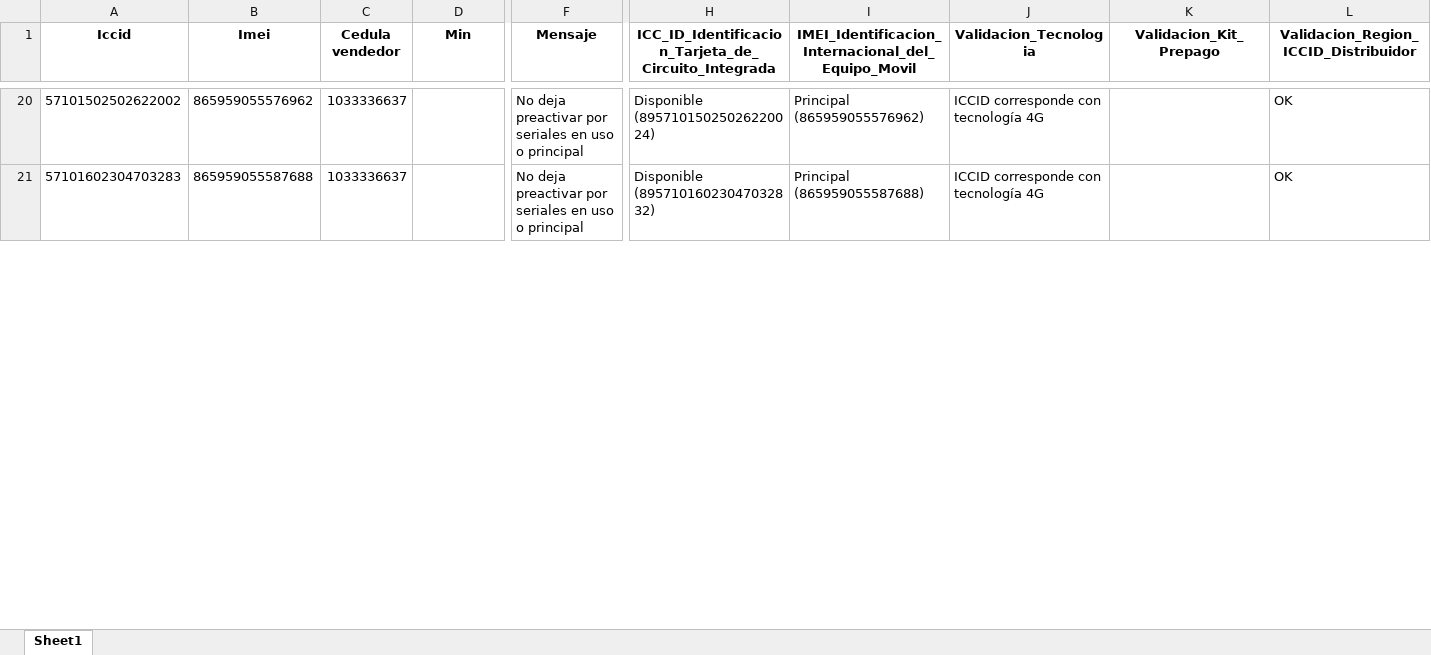
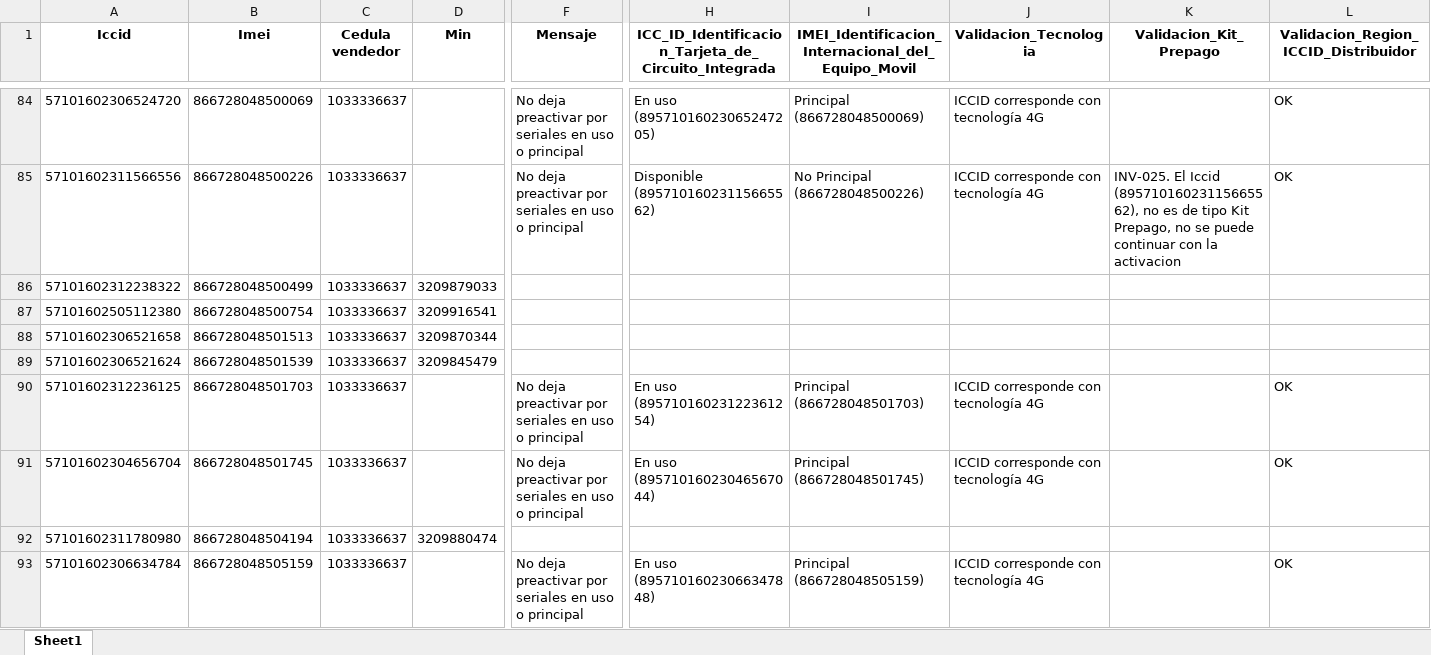
Before and after one commit to sebastian7584/automatizadorteam, an Excel workbook: src/equipos/equipos.xlsx, sheet Sheet1, drawn as a sheet; only a part is shown, gaps mark what is left out; values as stored, in another font and other column widths than the file's, no borders; addresses are those after the commit; rows hold the shown columns only; the diff covers the shown part only; the diff names each change by its address in the sheet, - before the commit and + after, or states it on an @@ line.

```diff
--- a/src/equipos/equipos.xlsx (sheet Sheet1)
+++ b/src/equipos/equipos.xlsx (sheet Sheet1)
-A84 (Iccid): 57101502502622002
+A84 (Iccid): 57101602306524720
-B84 (Imei): 865959055576962
+B84 (Imei): 866728048500069
-H84: Disponible (89571015025026220024)
+H84: En uso (89571016023065247205)
-I84: Principal (865959055576962)
+I84: Principal (866728048500069)
+row 85: 57101602311566556 | 866728048500226 | 1033336637 |  | No deja preactivar por seriales en uso o principal | Disponible (89571016023115665562) | No Principal (866728048500226) | ICCID corresponde con tecnología 4G | INV-025. El Iccid (89571016023115665562), no es de tipo Kit Prepago, no se puede continuar con la activacion | OK
+row 86: 57101602312238322 | 866728048500499 | 1033336637 | 3209879033
+row 87: 57101602505112380 | 866728048500754 | 1033336637 | 3209916541
+row 88: 57101602306521658 | 866728048501513 | 1033336637 | 3209870344
+row 89: 57101602306521624 | 866728048501539 | 1033336637 | 3209845479
+row 90: 57101602312236125 | 866728048501703 | 1033336637 |  | No deja preactivar por seriales en uso o principal | En uso (89571016023122361254) | Principal (866728048501703) | ICCID corresponde con tecnología 4G |  | OK
+row 91: 57101602304656704 | 866728048501745 | 1033336637 |  | No deja preactivar por seriales en uso o principal | En uso (89571016023046567044) | Principal (866728048501745) | ICCID corresponde con tecnología 4G |  | OK
+row 92: 57101602311780980 | 866728048504194 | 1033336637 | 3209880474
-A93 (Iccid): 57101602304703283
+A93 (Iccid): 57101602306634784
-B93 (Imei): 865959055587688
+B93 (Imei): 866728048505159
-H93: Disponible (89571016023047032832)
+H93: En uso (89571016023066347848)
-I93: Principal (865959055587688)
+I93: Principal (866728048505159)
```
Also changed, not shown: 185 added rows, 14 removed rows and 20 edited cells elsewhere in this sheet, src/compras/archivo_excel.xlsx, src/compras/resumido_excel.xlsx, 14 other files.
